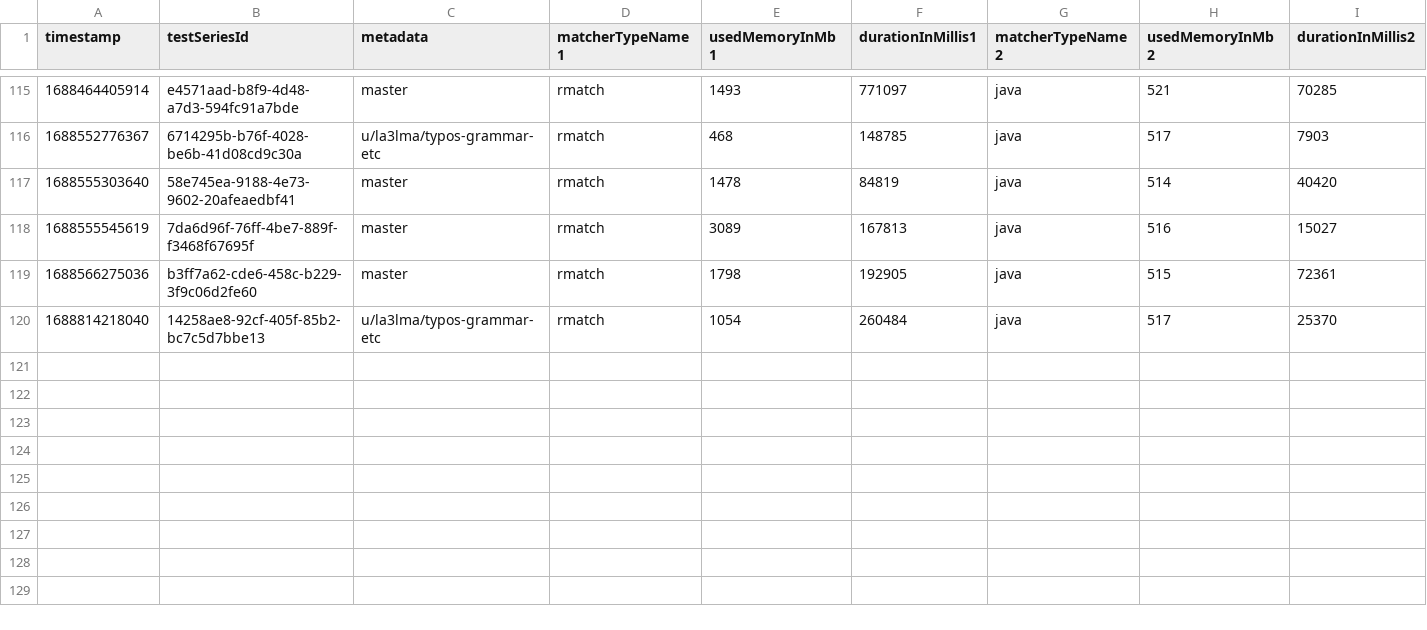
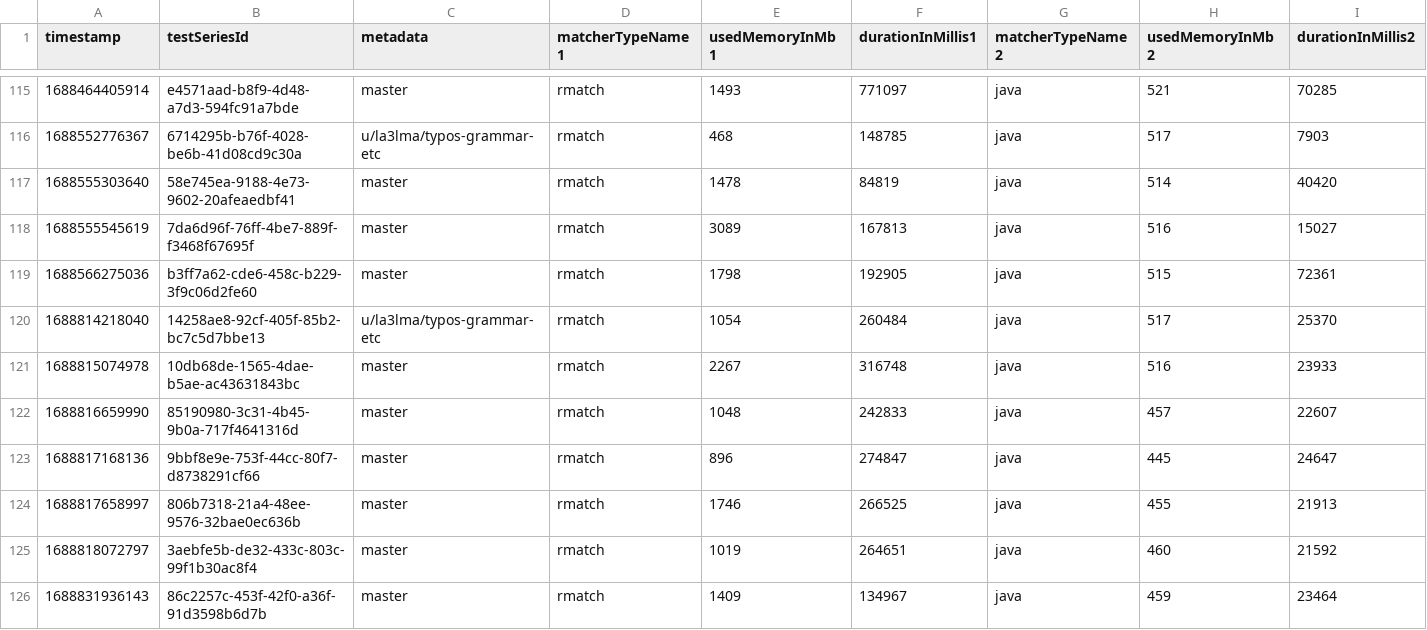
Before and after one commit to la3lma/rmatch, a CSV file: rmatch-tester/logs/large-corpus-log.csv, drawn as a sheet; only a part is shown, gaps mark what is left out; rows hold the shown columns only; the diff names each change by its address in the sheet, - before the commit and + after, or states it on an @@ line.

```diff
--- a/rmatch-tester/logs/large-corpus-log.csv
+++ b/rmatch-tester/logs/large-corpus-log.csv
+row 121: 1688815074978 | 10db68de-1565-4dae-b5ae-ac43631843bc | master | rmatch | 2267 | 316748 | java | 516 | 23933
+row 122: 1688816659990 | 85190980-3c31-4b45-9b0a-717f4641316d | master | rmatch | 1048 | 242833 | java | 457 | 22607
+row 123: 1688817168136 | 9bbf8e9e-753f-44cc-80f7-d8738291cf66 | master | rmatch | 896 | 274847 | java | 445 | 24647
+row 124: 1688817658997 | 806b7318-21a4-48ee-9576-32bae0ec636b | master | rmatch | 1746 | 266525 | java | 455 | 21913
+row 125: 1688818072797 | 3aebfe5b-de32-433c-803c-99f1b30ac8f4 | master | rmatch | 1019 | 264651 | java | 460 | 21592
+row 126: 1688831936143 | 86c2257c-453f-42f0-a36f-91d3598b6d7b | master | rmatch | 1409 | 134967 | java | 459 | 23464
```
Also changed, not shown: rmatch-tester/measurements/testWutheringHeightsCorpusWithSomeRegexps.csv, rmatch-tester/measurements/testWutheringHeightsCorpusWithVeryFewRegexps.csv, 1 other file.
